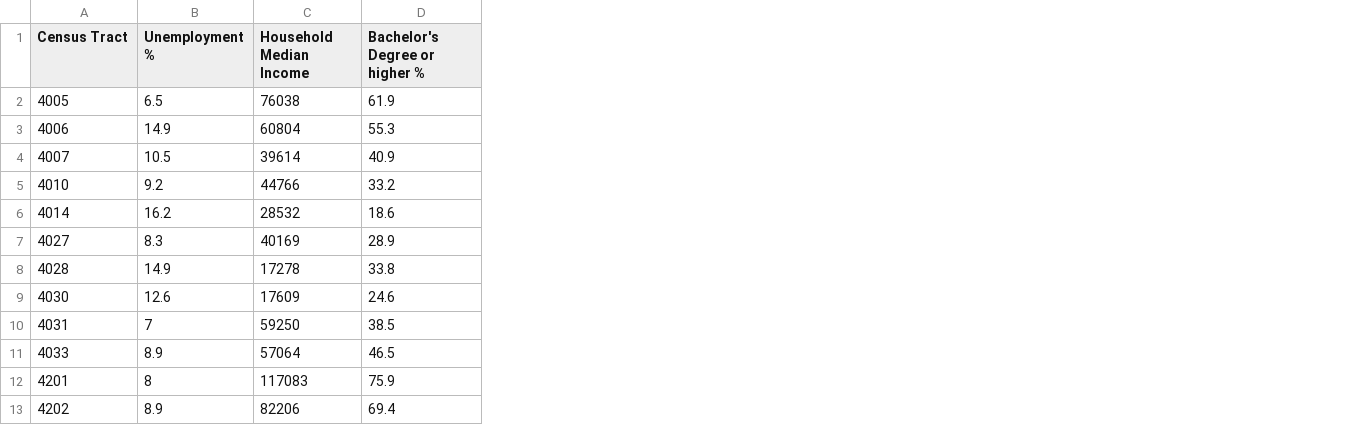
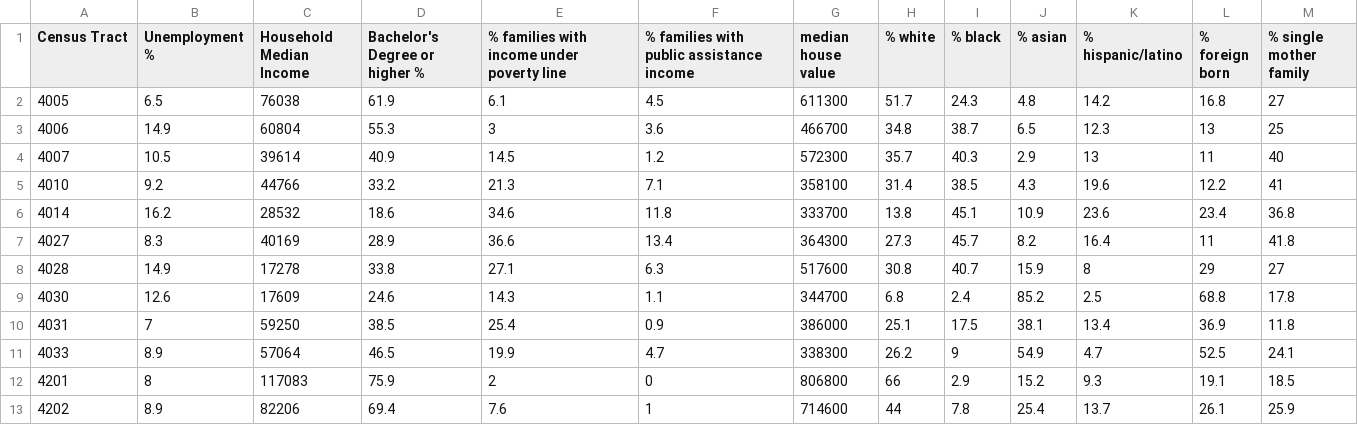
Before and after one commit to ds-modules/SOC-130AC, a CSV file: data/merged-census.csv, drawn as a sheet; only a part is shown; the diff names each change by its address in the sheet, - before the commit and + after, or states it on an @@ line.

Commit message:
new data

```diff
--- a/data/merged-census.csv
+++ b/data/merged-census.csv
+column E, rows 1-13: % families with income under poverty line | 6.1 | 3 | 14.5 | 21.3 | 34.6 | 36.6 | 27.1 | 14.3 | 25.4 | 19.9 | 2 | 7.6
+column F, rows 1-13: % families with public assistance income | 4.5 | 3.6 | 1.2 | 7.1 | 11.8 | 13.4 | 6.3 | 1.1 | 0.9 | 4.7 | 0 | 1
+column G (median house value), rows 2-13: 611300 | 466700 | 572300 | 358100 | 333700 | 364300 | 517600 | 344700 | 386000 | 338300 | 806800 | 714600
+column H (% white), rows 2-13: 51.7 | 34.8 | 35.7 | 31.4 | 13.8 | 27.3 | 30.8 | 6.8 | 25.1 | 26.2 | 66 | 44
+column I (% black), rows 2-13: 24.3 | 38.7 | 40.3 | 38.5 | 45.1 | 45.7 | 40.7 | 2.4 | 17.5 | 9 | 2.9 | 7.8
+column J (% asian), rows 2-13: 4.8 | 6.5 | 2.9 | 4.3 | 10.9 | 8.2 | 15.9 | 85.2 | 38.1 | 54.9 | 15.2 | 25.4
+column K (% hispanic/latino), rows 2-13: 14.2 | 12.3 | 13 | 19.6 | 23.6 | 16.4 | 8 | 2.5 | 13.4 | 4.7 | 9.3 | 13.7
+column L (% foreign born), rows 2-13: 16.8 | 13 | 11 | 12.2 | 23.4 | 11 | 29 | 68.8 | 36.9 | 52.5 | 19.1 | 26.1
+column M (% single mother family), rows 2-13: 27 | 25 | 40 | 41 | 36.8 | 41.8 | 27 | 17.8 | 11.8 | 24.1 | 18.5 | 25.9
```
